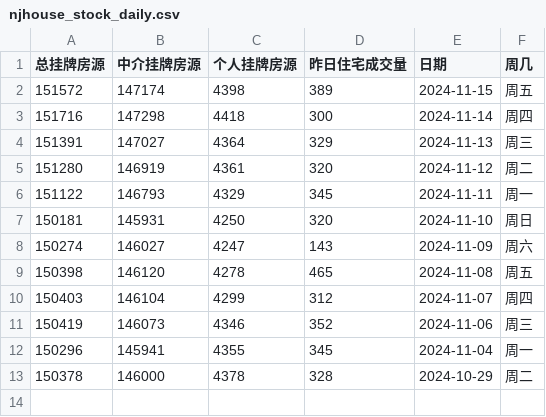
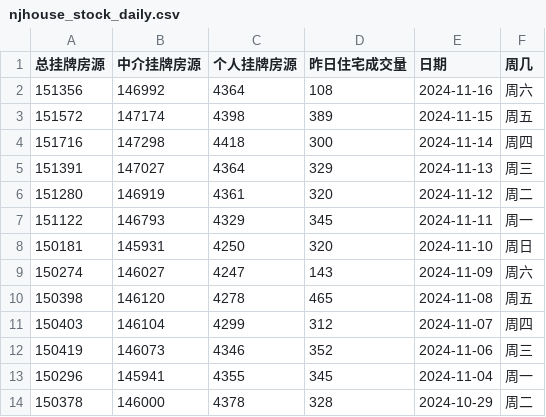
Before and after one commit to Channe/njhouse, a CSV file: house_scripts/njhouse_stock_daily/njhouse_stock_daily.csv, drawn as a sheet; the diff names each change by its address in the sheet, - before the commit and + after, or states it on an @@ line.

```diff
--- a/house_scripts/njhouse_stock_daily/njhouse_stock_daily.csv
+++ b/house_scripts/njhouse_stock_daily/njhouse_stock_daily.csv
+row 2: 151356 | 146992 | 4364 | 108 | 2024-11-16 | 周六
```
Also changed, not shown: house_scripts/njhouse_stock_daily/njhouse_bk_daily.csv, 5 other files.
